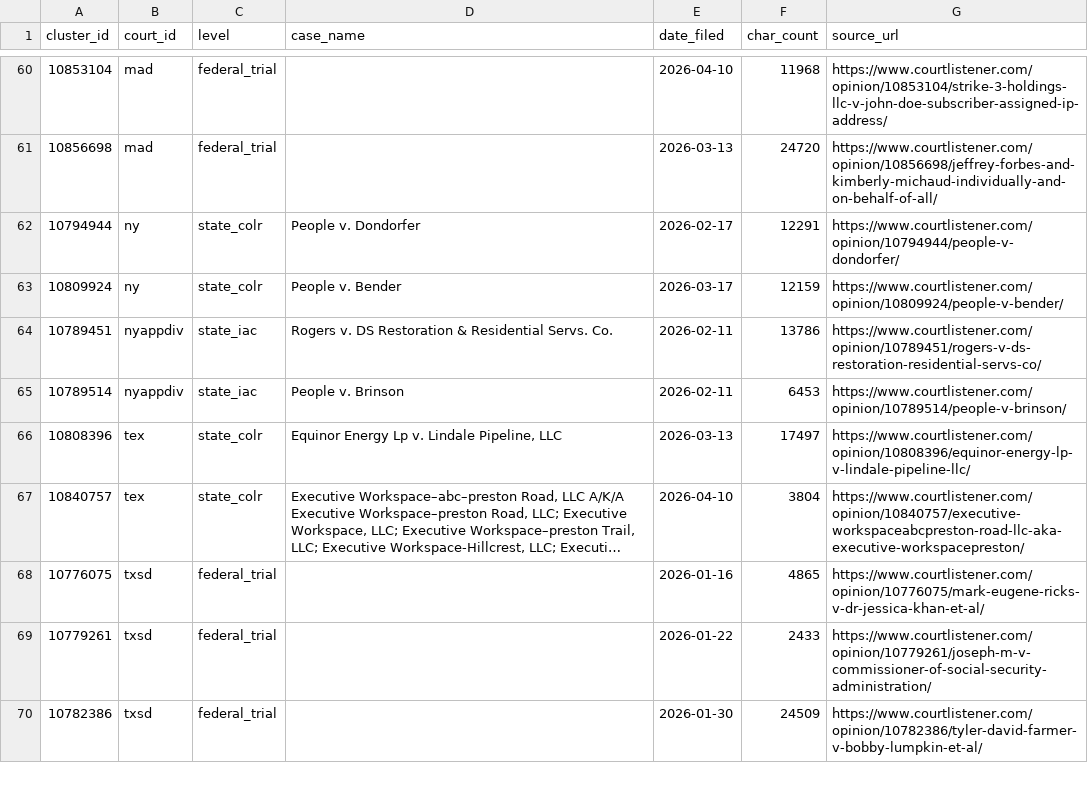
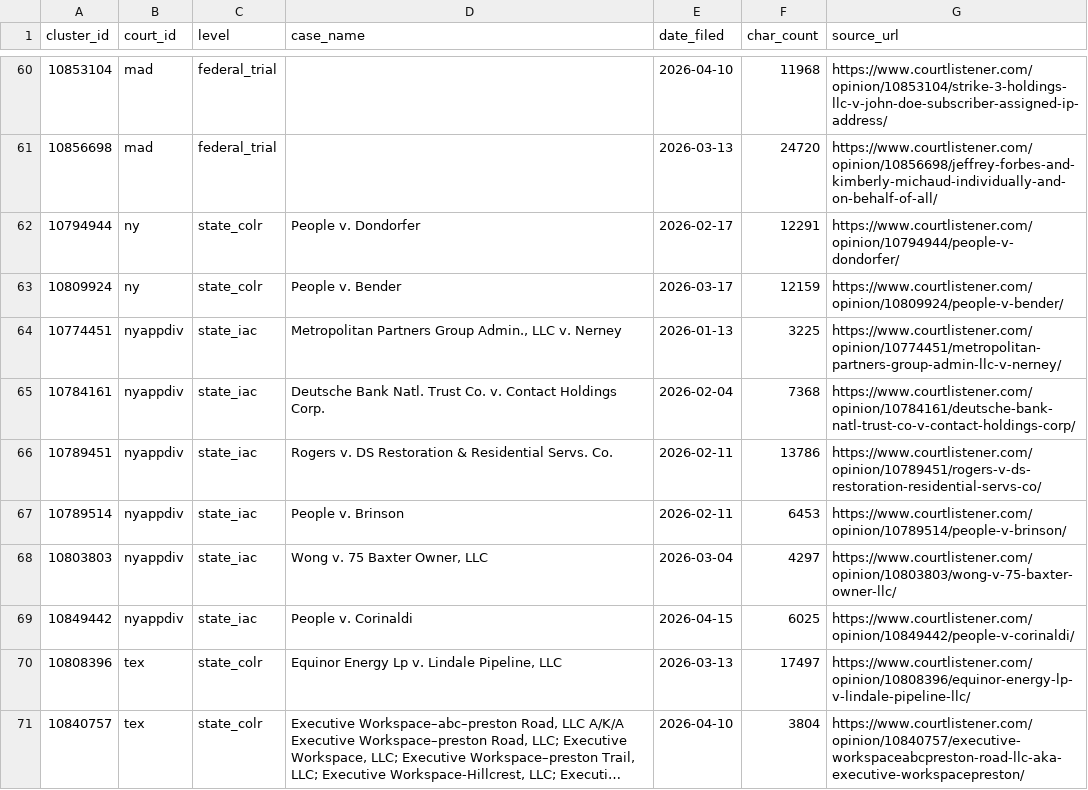
Before and after one commit to doncruse/citation-verifier, a CSV file: benchmark/scratch/cl-coverage-offshoot/citing_opinions/_manifest.csv, drawn as a sheet; only a part is shown, gaps mark what is left out; the shorter side is filled out with more unchanged rows; long unchanged cells end in ….

```diff
--- a/benchmark/scratch/cl-coverage-offshoot/citing_opinions/_manifest.csv
+++ b/benchmark/scratch/cl-coverage-offshoot/citing_opinions/_manifest.csv
@@ -63,4 +63,8 @@ cluster_id,court_id,level,case_name,date_filed,char_count,source_url
 10809924,ny,state_colr,People v. Bender,2026-03-17,12159,https://www.courtlistener.com/opinion/10809924/people-v-bender/
+10774451,nyappdiv,state_iac,"Metropolitan Partners Group Admin., LLC v. Nerney",2026-01-13,3225,https://www.courtlistener.com/opinion/10774451/metropolitan-partners-group-admin-llc-v-nerney/
+10784161,nyappdiv,state_iac,Deutsche Bank Natl. Trust Co. v. Contact Holdings Corp.,2026-02-04,7368,https://www.courtlistener.com/opinion/10784161/deutsche-bank-natl-trust-co-v-contact-holdings-corp/
 10789451,nyappdiv,state_iac,Rogers v. DS Restoration & Residential Servs. Co.,2026-02-11,13786,https://www.courtlistener.com/opinion/10789451/rogers-v-ds-restoration-residential-servs-co/
 10789514,nyappdiv,state_iac,People v. Brinson,2026-02-11,6453,https://www.courtlistener.com/opinion/10789514/people-v-brinson/
+10803803,nyappdiv,state_iac,"Wong v. 75 Baxter Owner, LLC",2026-03-04,4297,https://www.courtlistener.com/opinion/10803803/wong-v-75-baxter-owner-llc/
+10849442,nyappdiv,state_iac,People v. Corinaldi,2026-04-15,6025,https://www.courtlistener.com/opinion/10849442/people-v-corinaldi/
 10808396,tex,state_colr,"Equinor Energy Lp v. Lindale Pipeline, LLC",2026-03-13,17497,https://www.courtlistener.com/opinion/10808396/equinor-energy-lp-v-lindale-pipeline-llc/
```
Also changed, not shown: benchmark/scratch/cl-coverage-offshoot/extraction_summary.csv, benchmark/scratch/cl-coverage-offshoot/final_200.csv, 13 other files.
